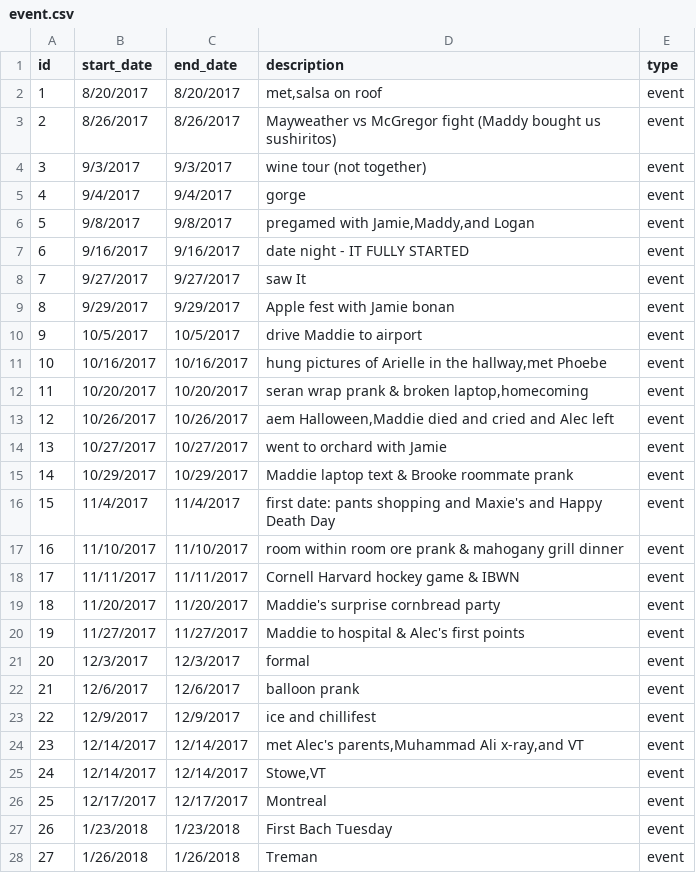
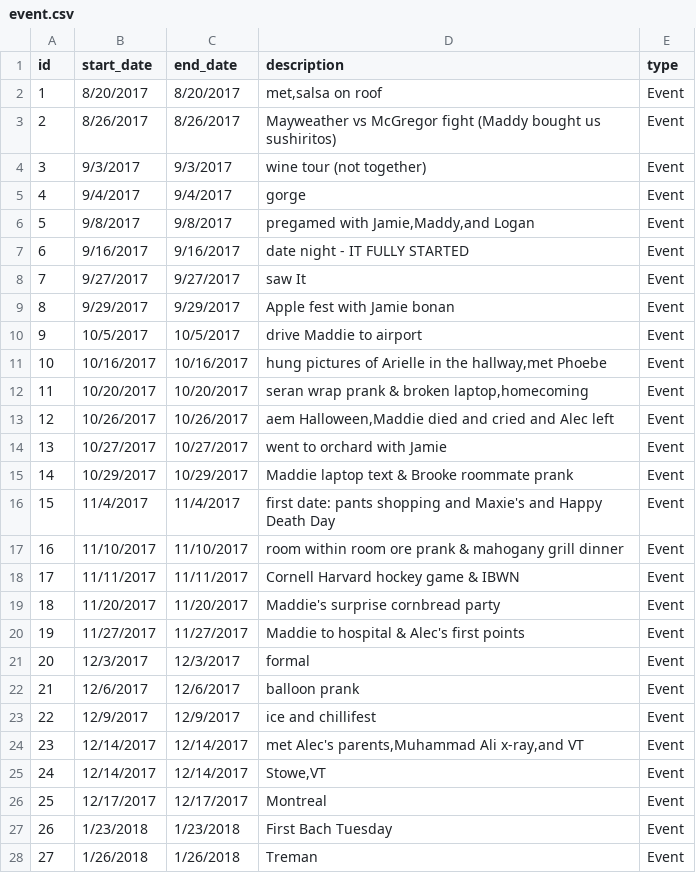
Before and after one commit to alecd2018/maddie-and-alec-website, a CSV file: src/main/resources/config/liquibase/fake-data/event.csv, drawn as a sheet; only a part is shown; the diff covers the shown part only.

Commit message:
Updated descriptions

```diff
--- a/src/main/resources/config/liquibase/fake-data/event.csv
+++ b/src/main/resources/config/liquibase/fake-data/event.csv
@@ -1,28 +1,28 @@
 id;start_date;end_date;description;type
-1;8/20/2017;8/20/2017;met,salsa on roof;event
-2;8/26/2017;8/26/2017;Mayweather vs McGregor fight (Maddy bought us sushiritos);event
-3;9/3/2017;9/3/2017;wine tour (not together);event
-4;9/4/2017;9/4/2017;gorge;event
-5;9/8/2017;9/8/2017;pregamed with Jamie,Maddy,and Logan;event
-6;9/16/2017;9/16/2017;date night - IT FULLY STARTED;event
-7;9/27/2017;9/27/2017;saw It;event
-8;9/29/2017;9/29/2017;Apple fest with Jamie bonan;event
-9;10/5/2017;10/5/2017;drive Maddie to airport;event
-10;10/16/2017;10/16/2017;hung pictures of Arielle in the hallway,met Phoebe;event
-11;10/20/2017;10/20/2017;seran wrap prank & broken laptop,homecoming;event
-12;10/26/2017;10/26/2017;aem Halloween,Maddie died and cried and Alec left;event
-13;10/27/2017;10/27/2017;went to orchard with Jamie;event
-14;10/29/2017;10/29/2017;Maddie laptop text & Brooke roommate prank;event
-15;11/4/2017;11/4/2017;first date: pants shopping and Maxie's and Happy Death Day;event
-16;11/10/2017;11/10/2017;room within room ore prank & mahogany grill dinner;event
-17;11/11/2017;11/11/2017;Cornell Harvard hockey game & IBWN;event
-18;11/20/2017;11/20/2017;Maddie's surprise cornbread party;event
-19;11/27/2017;11/27/2017;Maddie to hospital & Alec's first points;event
-20;12/3/2017;12/3/2017;formal;event
-21;12/6/2017;12/6/2017;balloon prank;event
-22;12/9/2017;12/9/2017;ice and chillifest ;event
-23;12/14/2017;12/14/2017;met Alec's parents,Muhammad Ali x-ray,and VT;event
-24;12/14/2017;12/14/2017;Stowe,VT;event
-25;12/17/2017;12/17/2017;Montreal;event
-26;1/23/2018;1/23/2018;First Bach Tuesday;event
-27;1/26/2018;1/26/2018;Treman;event
+1;8/20/2017;8/20/2017;met,salsa on roof;Event
+2;8/26/2017;8/26/2017;Mayweather vs McGregor fight (Maddy bought us sushiritos);Event
+3;9/3/2017;9/3/2017;wine tour (not together);Event
+4;9/4/2017;9/4/2017;gorge;Event
+5;9/8/2017;9/8/2017;pregamed with Jamie,Maddy,and Logan;Event
+6;9/16/2017;9/16/2017;date night - IT FULLY STARTED;Event
+7;9/27/2017;9/27/2017;saw It;Event
+8;9/29/2017;9/29/2017;Apple fest with Jamie bonan;Event
+9;10/5/2017;10/5/2017;drive Maddie to airport;Event
+10;10/16/2017;10/16/2017;hung pictures of Arielle in the hallway,met Phoebe;Event
+11;10/20/2017;10/20/2017;seran wrap prank & broken laptop,homecoming;Event
+12;10/26/2017;10/26/2017;aem Halloween,Maddie died and cried and Alec left;Event
+13;10/27/2017;10/27/2017;went to orchard with Jamie;Event
+14;10/29/2017;10/29/2017;Maddie laptop text & Brooke roommate prank;Event
+15;11/4/2017;11/4/2017;first date: pants shopping and Maxie's and Happy Death Day;Event
+16;11/10/2017;11/10/2017;room within room ore prank & mahogany grill dinner;Event
+17;11/11/2017;11/11/2017;Cornell Harvard hockey game & IBWN;Event
+18;11/20/2017;11/20/2017;Maddie's surprise cornbread party;Event
+19;11/27/2017;11/27/2017;Maddie to hospital & Alec's first points;Event
+20;12/3/2017;12/3/2017;formal;Event
+21;12/6/2017;12/6/2017;balloon prank;Event
+22;12/9/2017;12/9/2017;ice and chillifest ;Event
+23;12/14/2017;12/14/2017;met Alec's parents,Muhammad Ali x-ray,and VT;Event
+24;12/14/2017;12/14/2017;Stowe,VT;Event
+25;12/17/2017;12/17/2017;Montreal;Event
+26;1/23/2018;1/23/2018;First Bach Tuesday;Event
+27;1/26/2018;1/26/2018;Treman;Event
```
Also changed, not shown: 168 edited cells elsewhere in this file, 5 other files.
